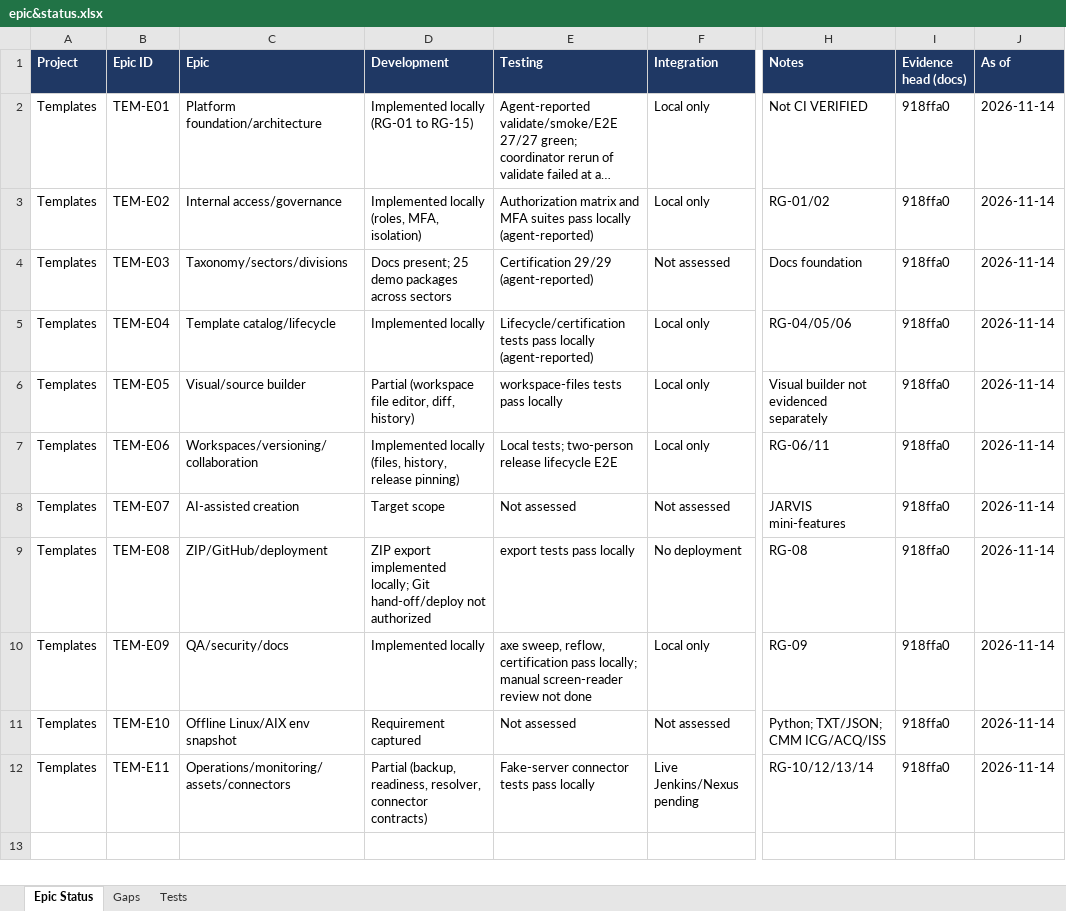
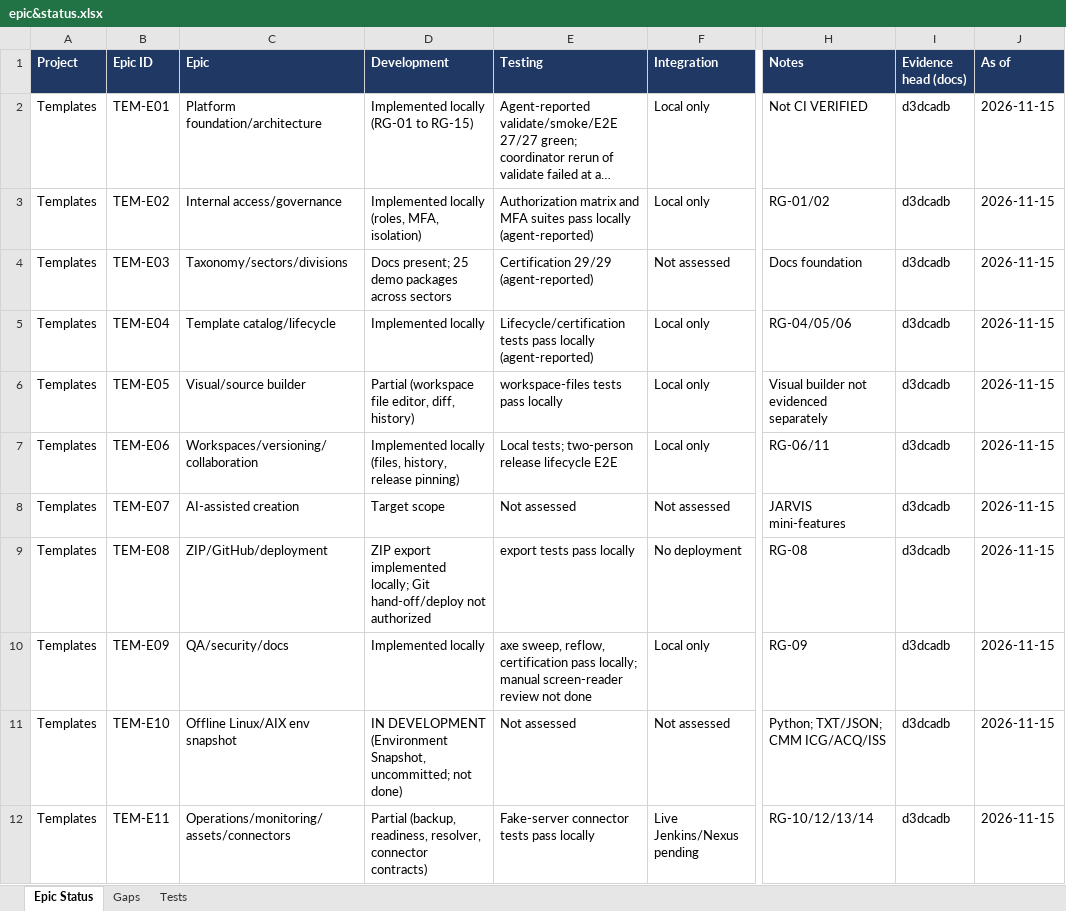
Before and after one commit to ASAA1229/Templates, an Excel workbook: epic&status.xlsx, sheet Epic Status, drawn as a sheet; only a part is shown, gaps mark what is left out; long unchanged cells end in …; values as stored, in another font and other column widths than the file's, no borders; the diff names each change by its address in the sheet, - before the commit and + after, or states it on an @@ line.

```diff
--- a/epic&status.xlsx (sheet Epic Status)
+++ b/epic&status.xlsx (sheet Epic Status)
-I2:I12 (Evidence head (docs)): 918ffa0
+I2:I12 (Evidence head (docs)): d3dcadb
-J2:J12 (As of): 2026-11-14
+J2:J12 (As of): 2026-11-15
-D11 (Development): Requirement captured
+D11 (Development): IN DEVELOPMENT (Environment Snapshot, uncommitted; not done)
```
Also changed, not shown: sheet Gaps, docs/ASAA_Master_Epic_and_Scope_Tracker.xlsx, 5 other files.
